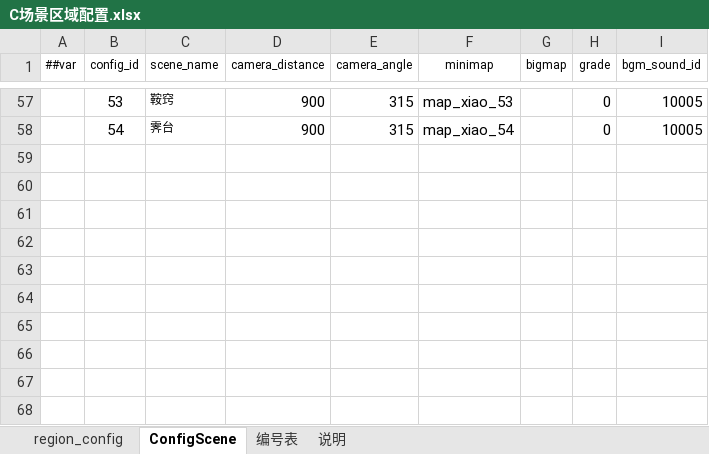
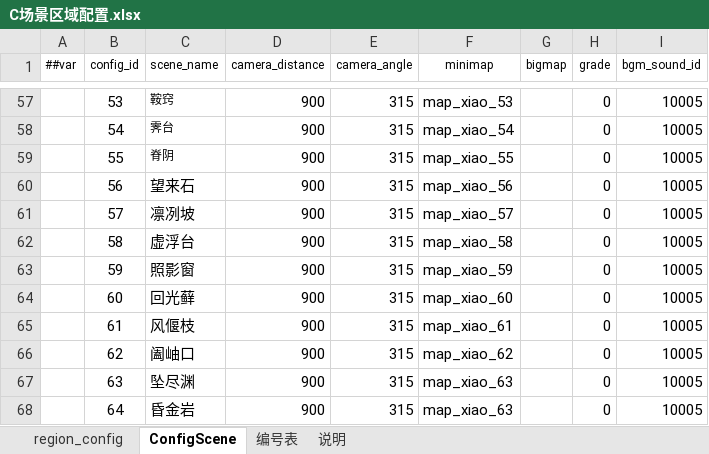
Before and after one commit to thothkid/xiuxian, an Excel workbook: 配置表格/C场景区域配置.xlsx, sheet ConfigScene, drawn as a sheet; only a part is shown, gaps mark what is left out; values as stored, in another font and other column widths than the file's, no borders; conditional formats not drawn; the diff names each change by its address in the sheet, - before the commit and + after, or states it on an @@ line.

```diff
--- a/配置表格/C场景区域配置.xlsx (sheet ConfigScene)
+++ b/配置表格/C场景区域配置.xlsx (sheet ConfigScene)
+row 59:  | 55 | 脊阴 | 900 | 315 | map_xiao_55 |  | 0 | 10005
+row 60:  | 56 | 望来石 | 900 | 315 | map_xiao_56 |  | 0 | 10005
+row 61:  | 57 | 凛冽坡 | 900 | 315 | map_xiao_57 |  | 0 | 10005
+row 62:  | 58 | 虚浮台 | 900 | 315 | map_xiao_58 |  | 0 | 10005
+row 63:  | 59 | 照影窗 | 900 | 315 | map_xiao_59 |  | 0 | 10005
+row 64:  | 60 | 回光藓 | 900 | 315 | map_xiao_60 |  | 0 | 10005
+row 65:  | 61 | 风偃枝 | 900 | 315 | map_xiao_61 |  | 0 | 10005
+row 66:  | 62 | 阖岫口 | 900 | 315 | map_xiao_62 |  | 0 | 10005
+row 67:  | 63 | 坠尽渊 | 900 | 315 | map_xiao_63 |  | 0 | 10005
+row 68:  | 64 | 昏金岩 | 900 | 315 | map_xiao_63 |  | 0 | 10005
```
Also changed, not shown: sheet region_config, 配置表格/D掉落方案.xlsx, 配置表格/F法宝.xlsx, 18 other files.
